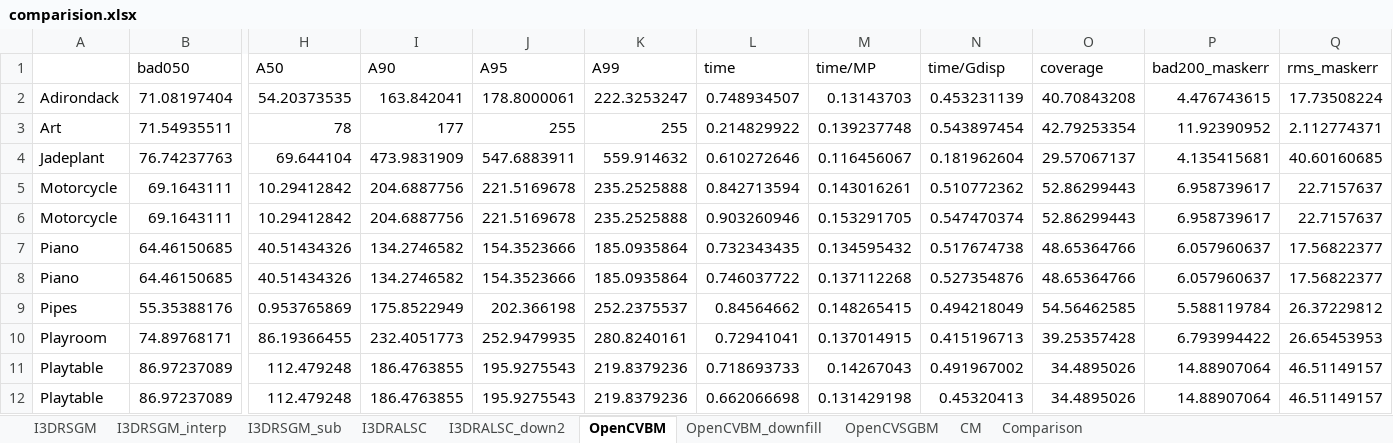
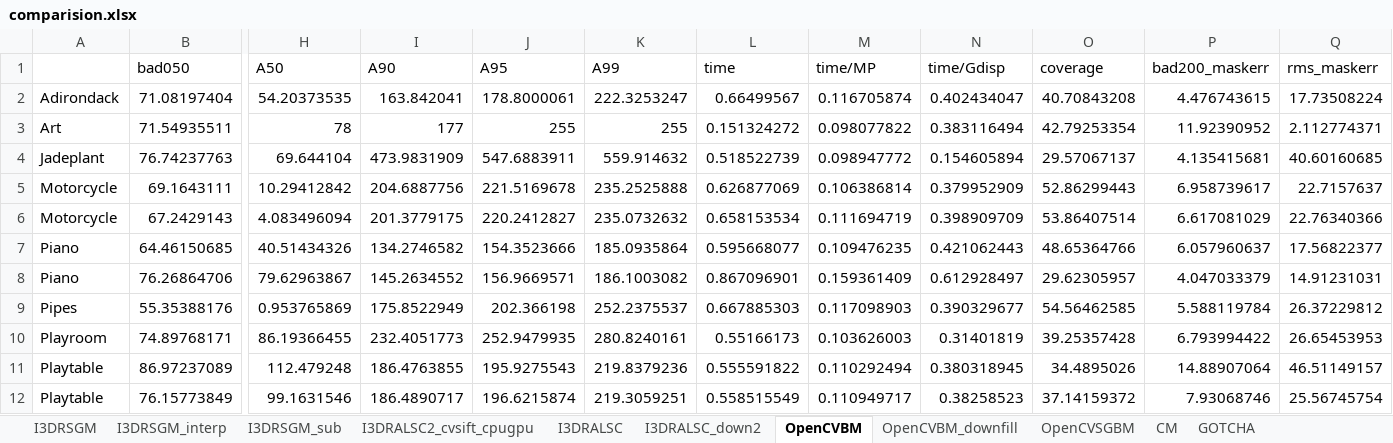
Before and after one commit to i3drobotics/stereo-benchmark, an Excel workbook: comparision.xlsx, sheet OpenCVBM, drawn as a sheet; only a part is shown, gaps mark what is left out; values as stored, in another font and other column widths than the file's, no borders; table styles not drawn; removed rows and columns are numbered as before the commit, all else as after; rows hold the shown columns only; the diff covers the shown part only; the diff names each change by its address in the sheet, - before the commit and + after, or states it on an @@ line.

```diff
--- a/comparision.xlsx (sheet OpenCVBM)
+++ b/comparision.xlsx (sheet OpenCVBM)
+sheet tab: I3DRALSC2_cvsift_cpugpu
+sheet tab: GOTCHA
-L2 (time): 0.748934507
+L2 (time): 0.66499567
-M2 (time/MP): 0.13143703
+M2 (time/MP): 0.116705874
-N2 (time/Gdisp): 0.453231139
+N2 (time/Gdisp): 0.402434047
-L3 (time): 0.214829922
+L3 (time): 0.151324272
-M3 (time/MP): 0.139237748
+M3 (time/MP): 0.098077822
-N3 (time/Gdisp): 0.543897454
+N3 (time/Gdisp): 0.383116494
-L4 (time): 0.610272646
+L4 (time): 0.518522739
-M4 (time/MP): 0.116456067
+M4 (time/MP): 0.098947772
-N4 (time/Gdisp): 0.181962604
+N4 (time/Gdisp): 0.154605894
-L5 (time): 0.842713594
+L5 (time): 0.626877069
-M5 (time/MP): 0.143016261
+M5 (time/MP): 0.106386814
-N5 (time/Gdisp): 0.510772362
+N5 (time/Gdisp): 0.379952909
-row 6: Motorcycle | 69.1643111 | 10.29412842 | 204.6887756 | 221.5169678 | 235.2525888 | 0.903260946 | 0.153291705 | 0.547470374 | 52.86299443 | 6.958739617 | 22.7157637
-row 7: Piano | 64.46150685 | 40.51434326 | 134.2746582 | 154.3523666 | 185.0935864 | 0.732343435 | 0.134595432 | 0.517674738 | 48.65364766 | 6.057960637 | 17.56822377
+row 6: Motorcycle | 67.2429143 | 4.083496094 | 201.3779175 | 220.2412827 | 235.0732632 | 0.658153534 | 0.111694719 | 0.398909709 | 53.86407514 | 6.617081029 | 22.76340366
-L7 (time): 0.746037722
+L7 (time): 0.595668077
-M7 (time/MP): 0.137112268
+M7 (time/MP): 0.109476235
-N7 (time/Gdisp): 0.527354876
+N7 (time/Gdisp): 0.421062443
+row 8: Piano | 76.26864706 | 79.62963867 | 145.2634552 | 156.9669571 | 186.1003082 | 0.867096901 | 0.159361409 | 0.612928497 | 29.62305957 | 4.047033379 | 14.91231031
-L9 (time): 0.84564662
+L9 (time): 0.667885303
-M9 (time/MP): 0.148265415
+M9 (time/MP): 0.117098903
-N9 (time/Gdisp): 0.494218049
+N9 (time/Gdisp): 0.390329677
-L10 (time): 0.72941041
+L10 (time): 0.55166173
-M10 (time/MP): 0.137014915
+M10 (time/MP): 0.103626003
-N10 (time/Gdisp): 0.415196713
+N10 (time/Gdisp): 0.31401819
-L11 (time): 0.718693733
+L11 (time): 0.555591822
-M11 (time/MP): 0.14267043
+M11 (time/MP): 0.110292494
-N11 (time/Gdisp): 0.491967002
+N11 (time/Gdisp): 0.380318945
-row 12: Playtable | 86.97237089 | 112.479248 | 186.4763855 | 195.9275543 | 219.8379236 | 0.662066698 | 0.131429198 | 0.45320413 | 34.4895026 | 14.88907064 | 46.51149157
+row 12: Playtable | 76.15773849 | 99.1631546 | 186.4890717 | 196.6215874 | 219.3059251 | 0.558515549 | 0.110949717 | 0.38258523 | 37.14159372 | 7.93068746 | 25.56745754
```
Also changed, not shown: 1 added row, 1 removed row and 12 edited cells elsewhere in this sheet, sheet CM, sheet Comparison, other sheet tabs, charts or pictures, 13 other files.
